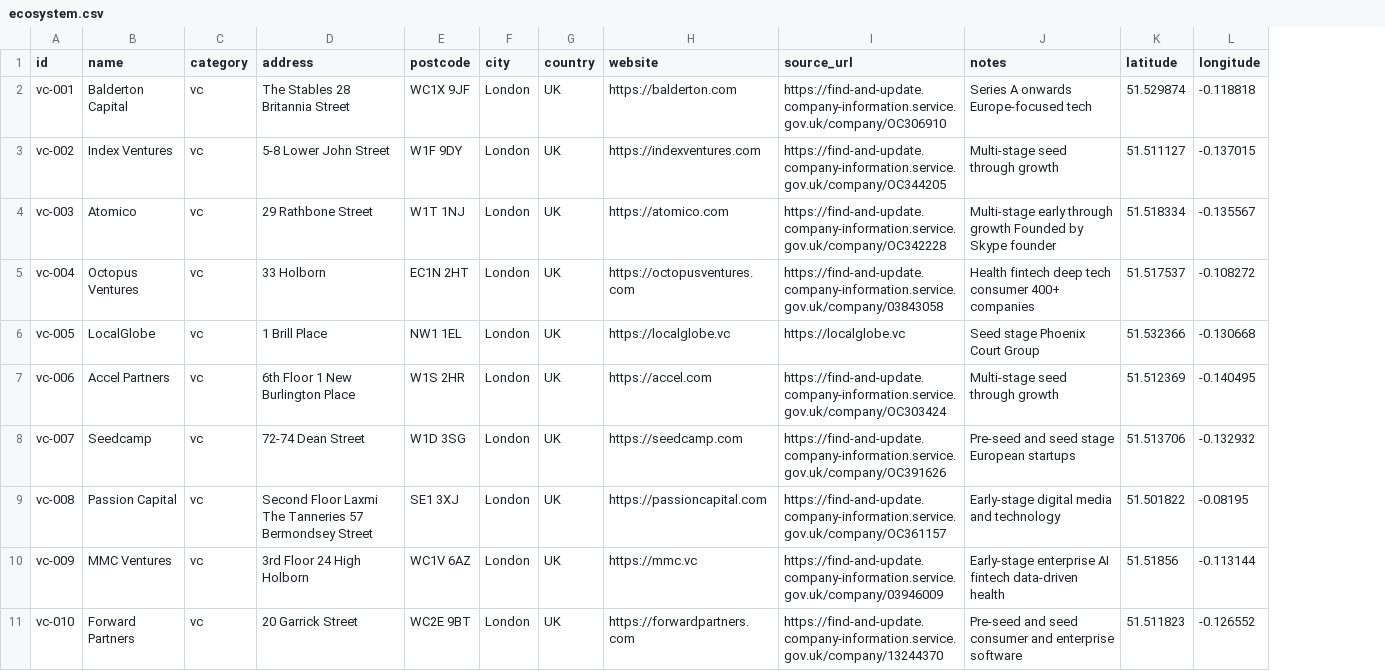
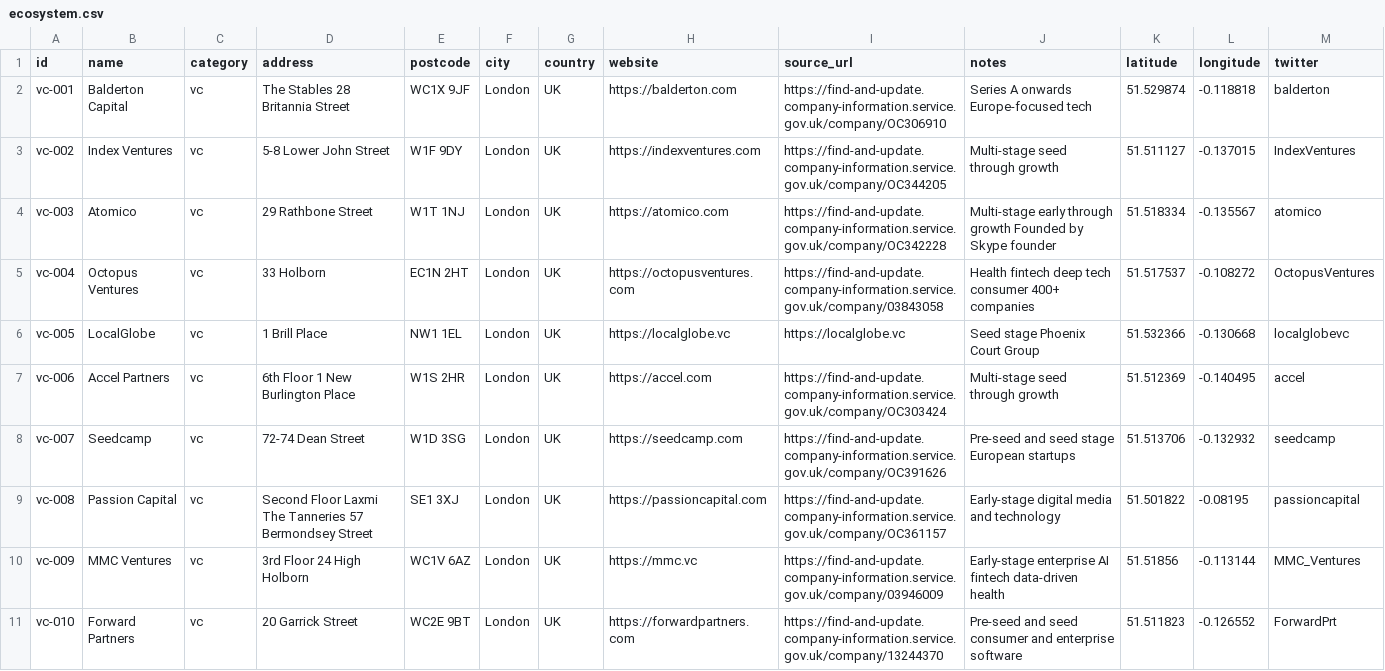
Before and after one commit to b1rdmania/londonmaxxxing.com, a CSV file: data/ecosystem.csv, drawn as a sheet; only a part is shown; the diff names each change by its address in the sheet, - before the commit and + after, or states it on an @@ line.

```diff
--- a/data/ecosystem.csv
+++ b/data/ecosystem.csv
+column M (twitter), rows 2-11: balderton | IndexVentures | atomico | OctopusVentures | localglobevc | accel | seedcamp | passioncapital | MMC_Ventures | ForwardPrt
```
Also changed, not shown: 2 other files.
